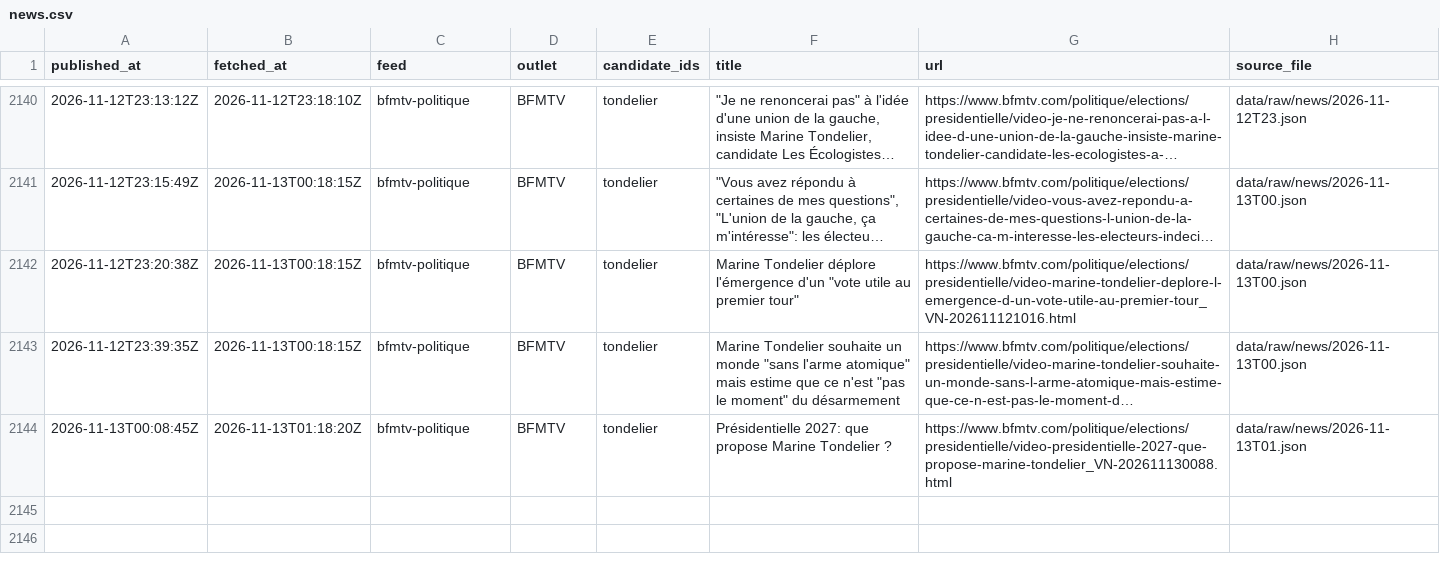
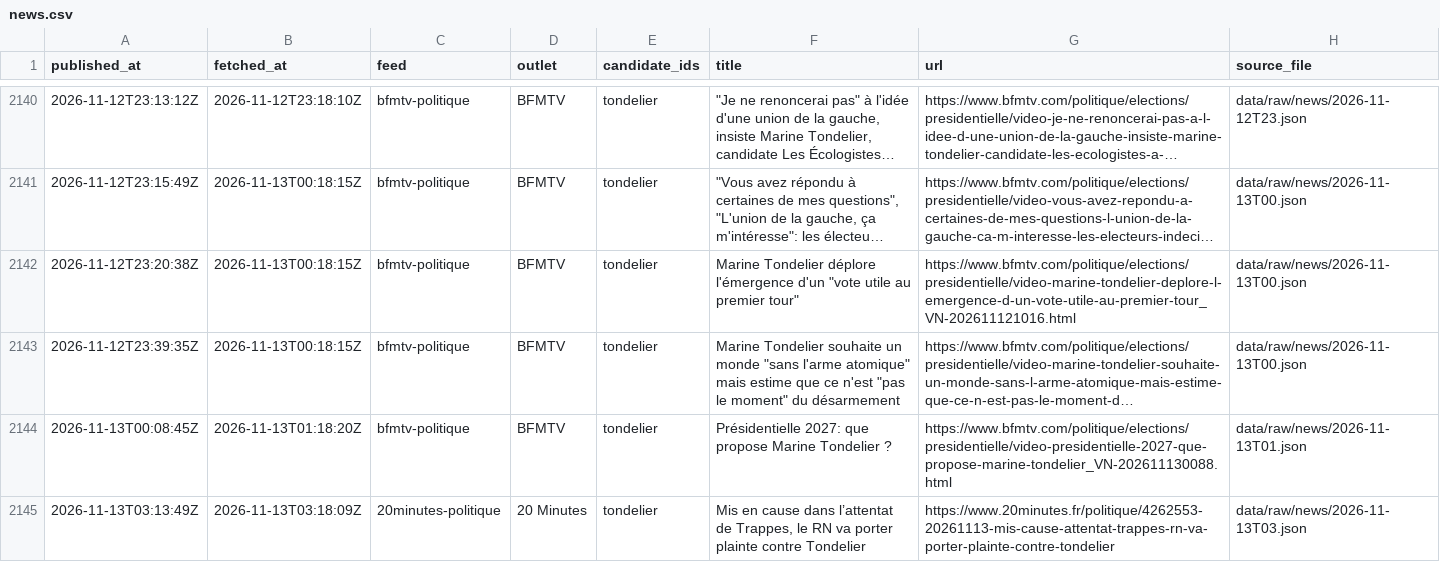
Before and after one commit to Hebilicious/fr2027-forecaster, a CSV file: data/clean/news.csv, drawn as a sheet; only a part is shown, gaps mark what is left out; long unchanged cells end in ….

```diff
--- a/data/clean/news.csv
+++ b/data/clean/news.csv
@@ -2144 +2144,2 @@ published_at,fetched_at,feed,outlet,candidate_ids,title,url,source_file
 2026-11-13T00:08:45Z,2026-11-13T01:18:20Z,bfmtv-politique,BFMTV,tondelier,Présidentielle 2027: que propose Marine Tondelier ?,https://www.bfmtv.com/politique/elections/presidentielle/video-presidentielle-2027-que-propose-marine-tondelier_VN-202611130088.html,data/raw/news/2026-11-13T01.json
+2026-11-13T03:13:49Z,2026-11-13T03:18:09Z,20minutes-politique,20 Minutes,tondelier,"Mis en cause dans l’attentat de Trappes, le RN va porter plainte contre Tondelier",https://www.20minutes.fr/politique/4262553-20261113-mis-cause-attentat-trappes-rn-va-porter-plainte-contre-tondelier,data/raw/news/2026-11-13T03.json
```
Also changed, not shown: 5 other files.
